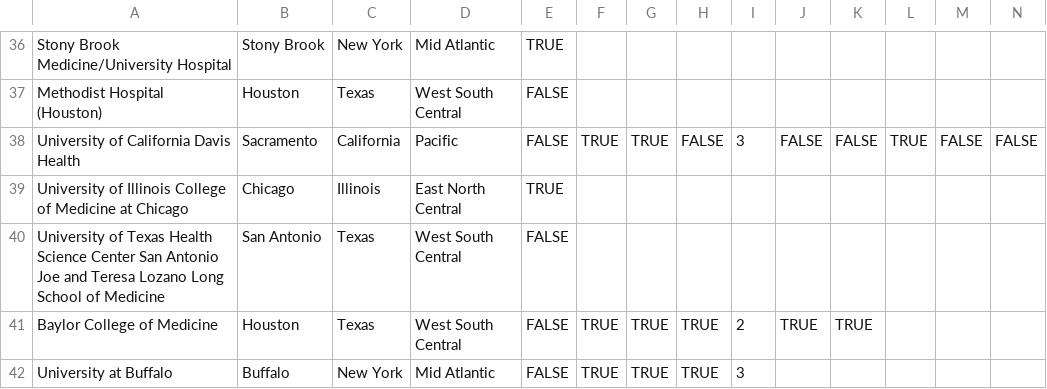
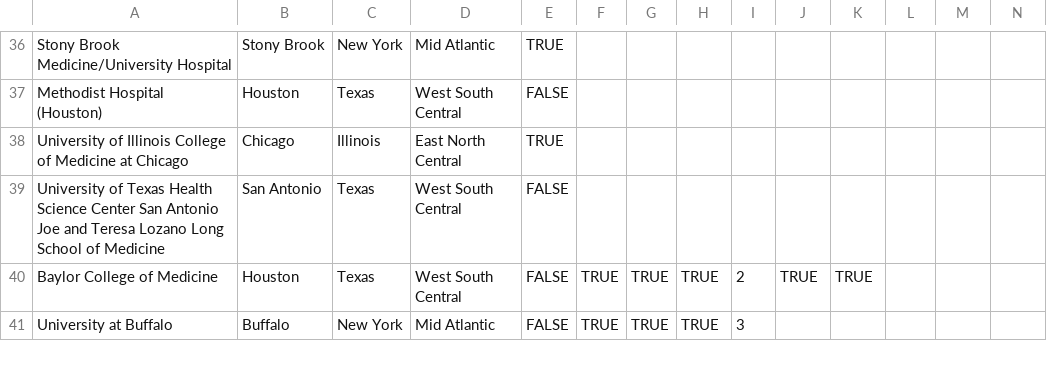
Before and after one commit to zhangcd07/CI-fellowship, a CSV file: CI fellowship database.csv, drawn as a sheet; only a part is shown, gaps mark what is left out; rows hold the shown columns only; the diff names each change by its address in the sheet, - before the commit and + after, or states it on an @@ line.

Commit message:
Add files via upload

```diff
--- a/CI fellowship database.csv
+++ b/CI fellowship database.csv
-row 38: University of California Davis Health | Sacramento | California | Pacific | FALSE | TRUE | TRUE | FALSE | 3 | FALSE | FALSE | TRUE | FALSE | FALSE
```
